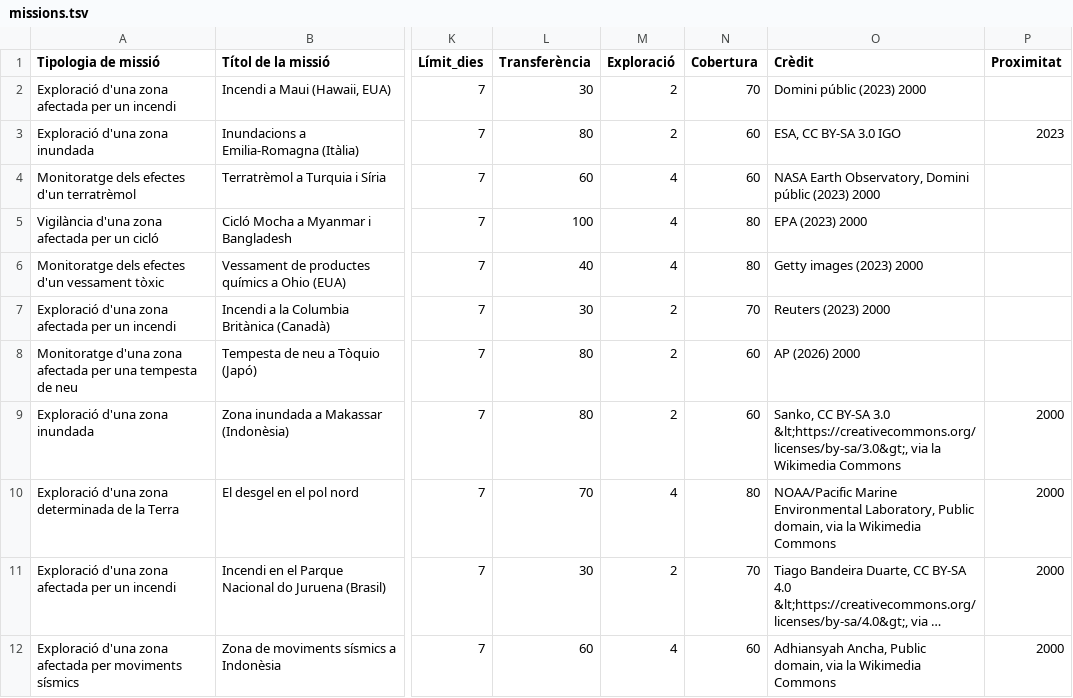
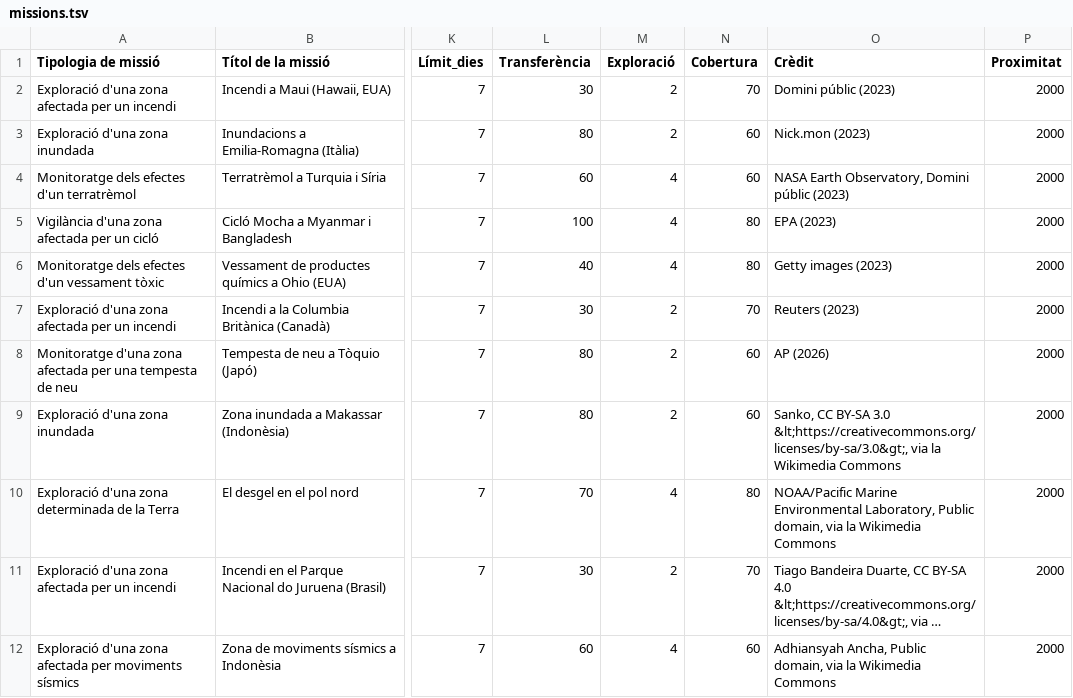
Before and after one commit to Projectes-Area/zenit, a TSV file: missions-scorm/missions.tsv, drawn as a sheet; only a part is shown, gaps mark what is left out; long unchanged cells end in …; the diff names each change by its address in the sheet, - before the commit and + after, or states it on an @@ line.

```diff
--- a/missions-scorm/missions.tsv
+++ b/missions-scorm/missions.tsv
-O2 (Crèdit): Domini públic (2023) 2000
+O2 (Crèdit): Domini públic (2023)
-P2 (Proximitat): (empty)
+P2 (Proximitat): 2000
-O3 (Crèdit): ESA, CC BY-SA 3.0 IGO
+O3 (Crèdit): Nick.mon (2023)
-P3 (Proximitat): 2023
+P3 (Proximitat): 2000
-O4 (Crèdit): …públic (2023) 2000
+O4 (Crèdit): …públic (2023)
-P4:P8 (Proximitat): (empty)
+P4:P8 (Proximitat): 2000
-O5 (Crèdit): EPA (2023) 2000
+O5 (Crèdit): EPA (2023)
-O6 (Crèdit): Getty images (2023) 2000
+O6 (Crèdit): Getty images (2023)
-O7 (Crèdit): Reuters (2023) 2000
+O7 (Crèdit): Reuters (2023)
-O8 (Crèdit): AP (2026) 2000
+O8 (Crèdit): AP (2026)
```
Also changed, not shown: 3 other files.
